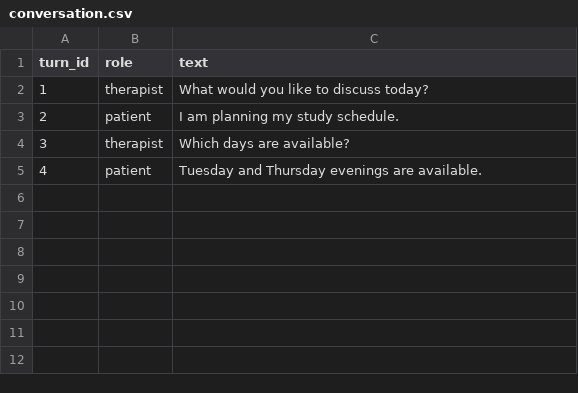
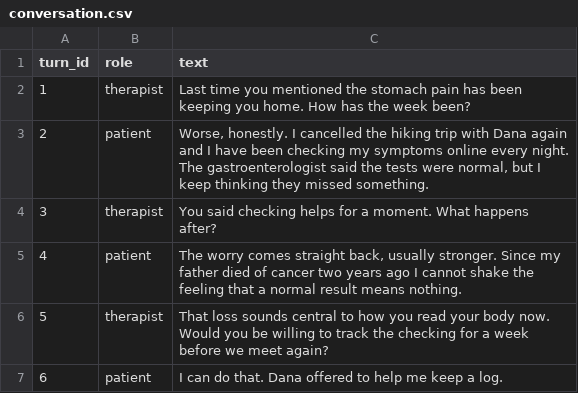
Before and after one commit to ZeinabTaghavi/SAADI, a CSV file: examples/sample_conversation/conversation.csv, drawn as a sheet.

```diff
--- a/examples/sample_conversation/conversation.csv
+++ b/examples/sample_conversation/conversation.csv
@@ -1,5 +1,7 @@
 turn_id,role,text
-1,therapist,What would you like to discuss today?
-2,patient,I am planning my study schedule.
-3,therapist,Which days are available?
-4,patient,Tuesday and Thursday evenings are available.
+1,therapist,Last time you mentioned the stomach pain has been keeping you home. How has the week been?
+2,patient,"Worse, honestly. I cancelled the hiking trip with Dana again and I have been checking my symptoms online every night. The gastroenterologist said the tests were normal, but I keep thinking they missed something."
+3,therapist,You said checking helps for a moment. What happens after?
+4,patient,"The worry comes straight back, usually stronger. Since my father died of cancer two years ago I cannot shake the feeling that a normal result means nothing."
+5,therapist,That loss sounds central to how you read your body now. Would you be willing to track the checking for a week before we meet again?
+6,patient,I can do that. Dana offered to help me keep a log.
```
Also changed, not shown: 10 other files.
